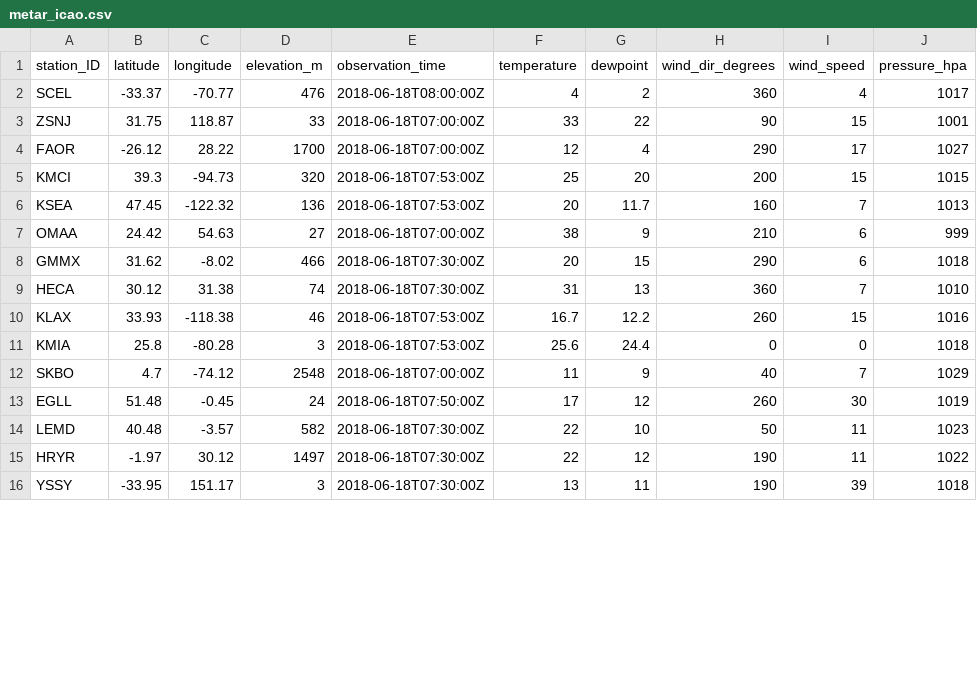
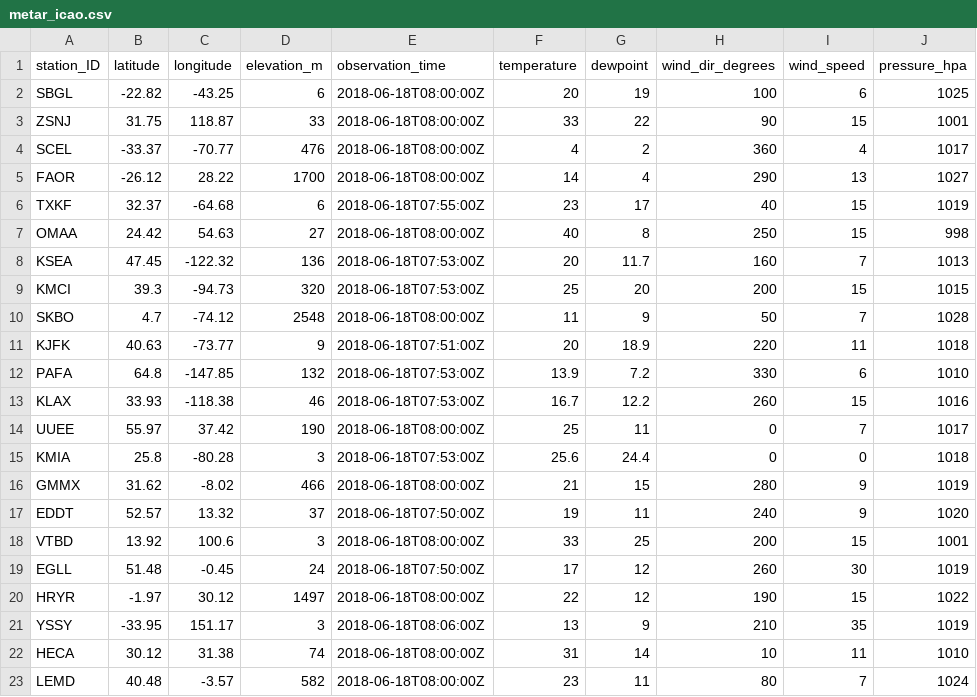
Before and after one commit to geos4s/realtimegis, a CSV file: sgroup04/metar_icao.csv, drawn as a sheet; only a part is shown; the diff covers the shown part only.

Commit message:
Add sgroup04/metar_icao.csv

```diff
--- a/sgroup04/metar_icao.csv
+++ b/sgroup04/metar_icao.csv
@@ -1,16 +1,23 @@
 station_ID;latitude;longitude;elevation_m;observation_time;temperature;dewpoint;wind_dir_degrees;wind_speed;pressure_hpa
+SBGL;-22.82;-43.25;6;2018-06-18T08:00:00Z;20;19;100;6;1025
+ZSNJ;31.75;118.87;33;2018-06-18T08:00:00Z;33;22;90;15;1001
 SCEL;-33.37;-70.77;476;2018-06-18T08:00:00Z;4;2;360;4;1017
-ZSNJ;31.75;118.87;33;2018-06-18T07:00:00Z;33;22;90;15;1001
-FAOR;-26.12;28.22;1700;2018-06-18T07:00:00Z;12;4;290;17;1027
+FAOR;-26.12;28.22;1700;2018-06-18T08:00:00Z;14;4;290;13;1027
+TXKF;32.37;-64.68;6;2018-06-18T07:55:00Z;23;17;40;15;1019
+OMAA;24.42;54.63;27;2018-06-18T08:00:00Z;40;8;250;15;998
+KSEA;47.45;-122.32;136;2018-06-18T07:53:00Z;20;11.7;160;7;1013
 KMCI;39.3;-94.73;320;2018-06-18T07:53:00Z;25;20;200;15;1015
-KSEA;47.45;-122.32;136;2018-06-18T07:53:00Z;20;11.7;160;7;1013
-OMAA;24.42;54.63;27;2018-06-18T07:00:00Z;38;9;210;6;999
-GMMX;31.62;-8.02;466;2018-06-18T07:30:00Z;20;15;290;6;1018
-HECA;30.12;31.38;74;2018-06-18T07:30:00Z;31;13;360;7;1010
+SKBO;4.7;-74.12;2548;2018-06-18T08:00:00Z;11;9;50;7;1028
+KJFK;40.63;-73.77;9;2018-06-18T07:51:00Z;20;18.9;220;11;1018
+PAFA;64.8;-147.85;132;2018-06-18T07:53:00Z;13.9;7.2;330;6;1010
 KLAX;33.93;-118.38;46;2018-06-18T07:53:00Z;16.7;12.2;260;15;1016
+UUEE;55.97;37.42;190;2018-06-18T08:00:00Z;25;11;0;7;1017
 KMIA;25.8;-80.28;3;2018-06-18T07:53:00Z;25.6;24.4;0;0;1018
-SKBO;4.7;-74.12;2548;2018-06-18T07:00:00Z;11;9;40;7;1029
+GMMX;31.62;-8.02;466;2018-06-18T08:00:00Z;21;15;280;9;1019
+EDDT;52.57;13.32;37;2018-06-18T07:50:00Z;19;11;240;9;1020
+VTBD;13.92;100.6;3;2018-06-18T08:00:00Z;33;25;200;15;1001
 EGLL;51.48;-0.45;24;2018-06-18T07:50:00Z;17;12;260;30;1019
-LEMD;40.48;-3.57;582;2018-06-18T07:30:00Z;22;10;50;11;1023
-HRYR;-1.97;30.12;1497;2018-06-18T07:30:00Z;22;12;190;11;1022
-YSSY;-33.95;151.17;3;2018-06-18T07:30:00Z;13;11;190;39;1018
+HRYR;-1.97;30.12;1497;2018-06-18T08:00:00Z;22;12;190;15;1022
+YSSY;-33.95;151.17;3;2018-06-18T08:06:00Z;13;9;210;35;1019
+HECA;30.12;31.38;74;2018-06-18T08:00:00Z;31;14;10;11;1010
+LEMD;40.48;-3.57;582;2018-06-18T08:00:00Z;23;11;80;7;1024
```
Also changed, not shown: 3 removed rows and 5 edited cells elsewhere in this file.
